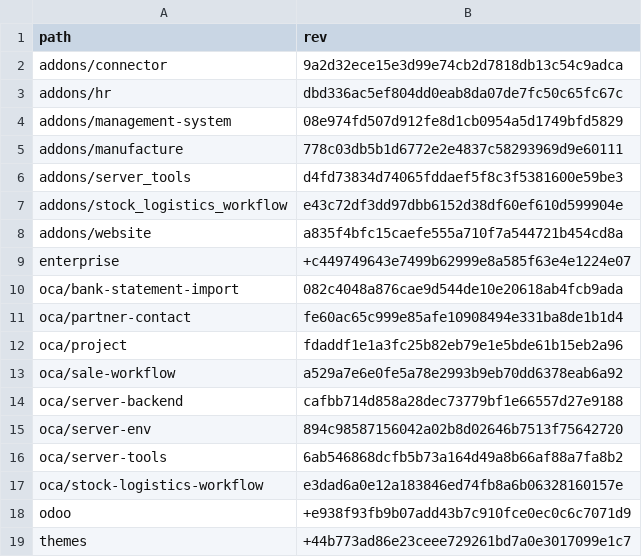
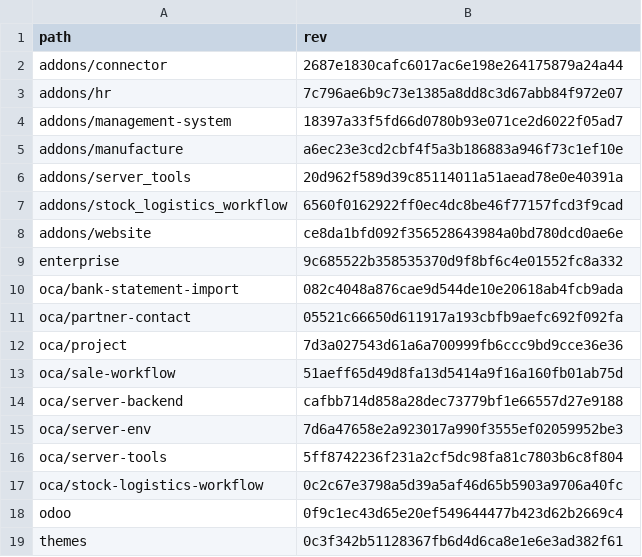
Before and after one commit to Mint-System/Odoo-Build, a CSV file: versions/18.0/.gitmodules.csv, drawn as a sheet.

Commit message:
chore: version 18.0 refs

```diff
--- a/versions/18.0/.gitmodules.csv
+++ b/versions/18.0/.gitmodules.csv
@@ -1,19 +1,19 @@
 path,rev
-addons/connector,9a2d32ece15e3d99e74cb2d7818db13c54c9adca
-addons/hr,dbd336ac5ef804dd0eab8da07de7fc50c65fc67c
-addons/management-system,08e974fd507d912fe8d1cb0954a5d1749bfd5829
-addons/manufacture,778c03db5b1d6772e2e4837c58293969d9e60111
-addons/server_tools,d4fd73834d74065fddaef5f8c3f5381600e59be3
-addons/stock_logistics_workflow,e43c72df3dd97dbb6152d38df60ef610d599904e
-addons/website,a835f4bfc15caefe555a710f7a544721b454cd8a
-enterprise,+c449749643e7499b62999e8a585f63e4e1224e07
+addons/connector,2687e1830cafc6017ac6e198e264175879a24a44
+addons/hr,7c796ae6b9c73e1385a8dd8c3d67abb84f972e07
+addons/management-system,18397a33f5fd66d0780b93e071ce2d6022f05ad7
+addons/manufacture,a6ec23e3cd2cbf4f5a3b186883a946f73c1ef10e
+addons/server_tools,20d962f589d39c85114011a51aead78e0e40391a
+addons/stock_logistics_workflow,6560f0162922ff0ec4dc8be46f77157fcd3f9cad
+addons/website,ce8da1bfd092f356528643984a0bd780dcd0ae6e
+enterprise,9c685522b358535370d9f8bf6c4e01552fc8a332
 oca/bank-statement-import,082c4048a876cae9d544de10e20618ab4fcb9ada
-oca/partner-contact,fe60ac65c999e85afe10908494e331ba8de1b1d4
-oca/project,fdaddf1e1a3fc25b82eb79e1e5bde61b15eb2a96
-oca/sale-workflow,a529a7e6e0fe5a78e2993b9eb70dd6378eab6a92
+oca/partner-contact,05521c66650d611917a193cbfb9aefc692f092fa
+oca/project,7d3a027543d61a6a700999fb6ccc9bd9cce36e36
+oca/sale-workflow,51aeff65d49d8fa13d5414a9f16a160fb01ab75d
 oca/server-backend,cafbb714d858a28dec73779bf1e66557d27e9188
-oca/server-env,894c98587156042a02b8d02646b7513f75642720
-oca/server-tools,6ab546868dcfb5b73a164d49a8b66af88a7fa8b2
-oca/stock-logistics-workflow,e3dad6a0e12a183846ed74fb8a6b06328160157e
-odoo,+e938f93fb9b07add43b7c910fce0ec0c6c7071d9
-themes,+44b773ad86e23ceee729261bd7a0e3017099e1c7
+oca/server-env,7d6a47658e2a923017a990f3555ef02059952be3
+oca/server-tools,5ff8742236f231a2cf5dc98fa81c7803b6c8f804
+oca/stock-logistics-workflow,0c2c67e3798a5d39a5af46d65b5903a9706a40fc
+odoo,0f9c1ec43d65e20ef549644477b423d62b2669c4
+themes,0c3f342b51128367fb6d4d6ca8e1e6e3ad382f61
```
